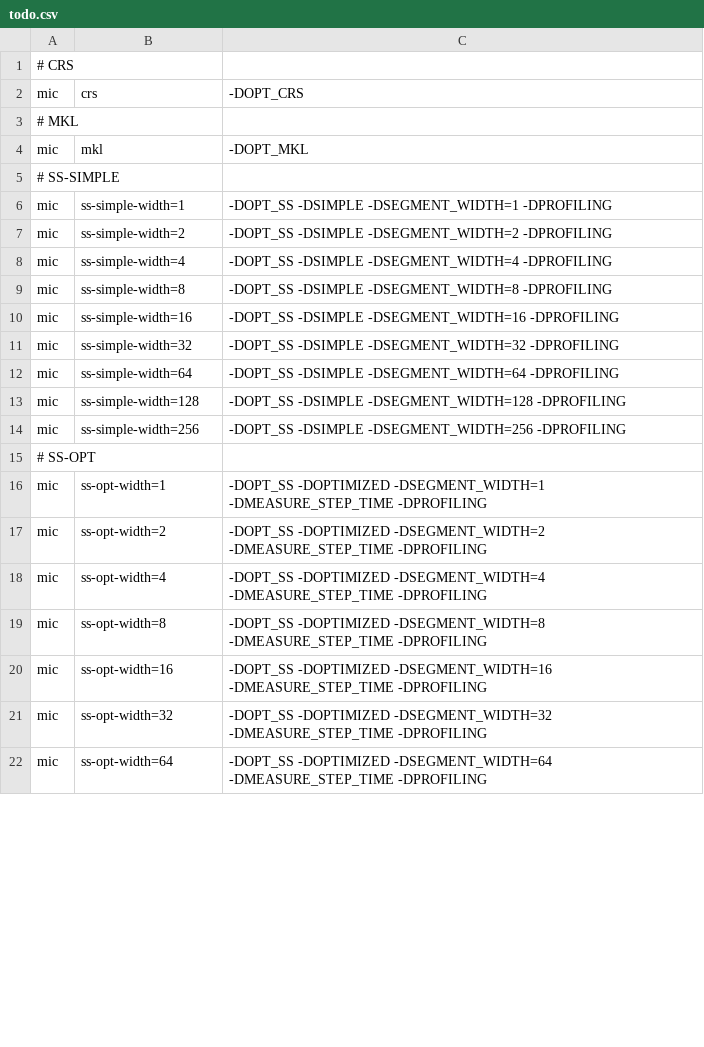
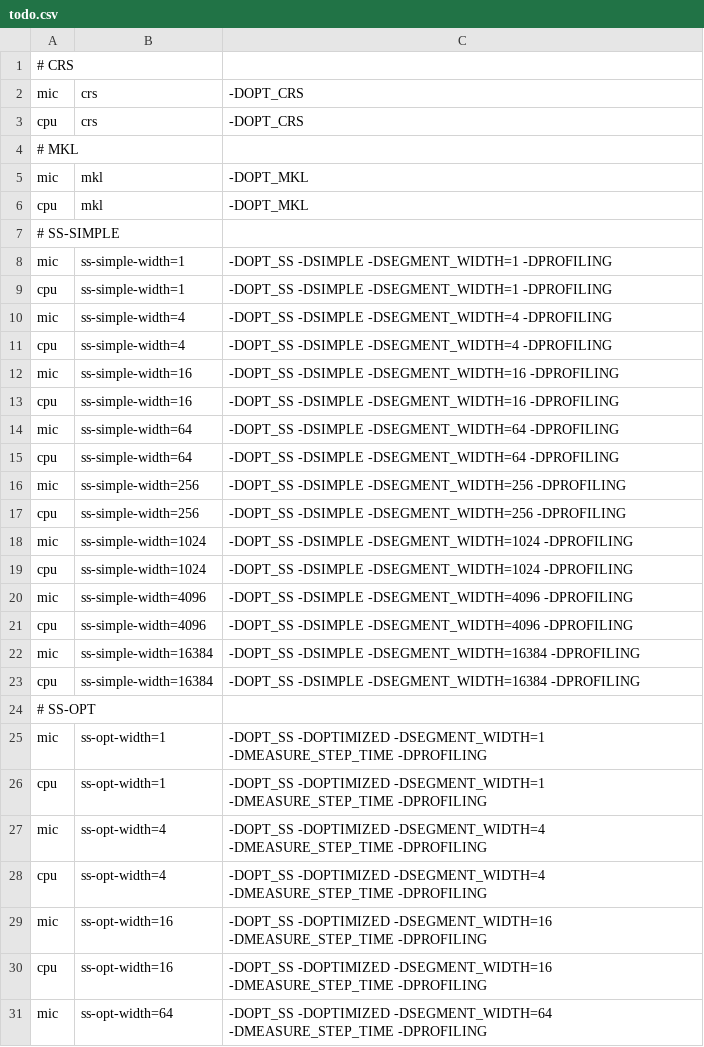
Before and after one commit to hir0shim/singleSpMV, a CSV file: script/todo.csv, drawn as a sheet; only a part is shown; the diff covers the shown part only.

```diff
--- a/script/todo.csv
+++ b/script/todo.csv
@@ -2,21 +2,30 @@
 mic,crs,-DOPT_CRS
+cpu,crs,-DOPT_CRS
 # MKL
 mic,mkl,-DOPT_MKL
+cpu,mkl,-DOPT_MKL
 # SS-SIMPLE
 mic,ss-simple-width=1,-DOPT_SS -DSIMPLE -DSEGMENT_WIDTH=1 -DPROFILING
-mic,ss-simple-width=2,-DOPT_SS -DSIMPLE -DSEGMENT_WIDTH=2 -DPROFILING
+cpu,ss-simple-width=1,-DOPT_SS -DSIMPLE -DSEGMENT_WIDTH=1 -DPROFILING
 mic,ss-simple-width=4,-DOPT_SS -DSIMPLE -DSEGMENT_WIDTH=4 -DPROFILING
-mic,ss-simple-width=8,-DOPT_SS -DSIMPLE -DSEGMENT_WIDTH=8 -DPROFILING
+cpu,ss-simple-width=4,-DOPT_SS -DSIMPLE -DSEGMENT_WIDTH=4 -DPROFILING
 mic,ss-simple-width=16,-DOPT_SS -DSIMPLE -DSEGMENT_WIDTH=16 -DPROFILING
-mic,ss-simple-width=32,-DOPT_SS -DSIMPLE -DSEGMENT_WIDTH=32 -DPROFILING
+cpu,ss-simple-width=16,-DOPT_SS -DSIMPLE -DSEGMENT_WIDTH=16 -DPROFILING
 mic,ss-simple-width=64,-DOPT_SS -DSIMPLE -DSEGMENT_WIDTH=64 -DPROFILING
-mic,ss-simple-width=128,-DOPT_SS -DSIMPLE -DSEGMENT_WIDTH=128 -DPROFILING
+cpu,ss-simple-width=64,-DOPT_SS -DSIMPLE -DSEGMENT_WIDTH=64 -DPROFILING
 mic,ss-simple-width=256,-DOPT_SS -DSIMPLE -DSEGMENT_WIDTH=256 -DPROFILING
+cpu,ss-simple-width=256,-DOPT_SS -DSIMPLE -DSEGMENT_WIDTH=256 -DPROFILING
+mic,ss-simple-width=1024,-DOPT_SS -DSIMPLE -DSEGMENT_WIDTH=1024 -DPROFILING
+cpu,ss-simple-width=1024,-DOPT_SS -DSIMPLE -DSEGMENT_WIDTH=1024 -DPROFILING
+mic,ss-simple-width=4096,-DOPT_SS -DSIMPLE -DSEGMENT_WIDTH=4096 -DPROFILING
+cpu,ss-simple-width=4096,-DOPT_SS -DSIMPLE -DSEGMENT_WIDTH=4096 -DPROFILING
+mic,ss-simple-width=16384,-DOPT_SS -DSIMPLE -DSEGMENT_WIDTH=16384 -DPROFILING
+cpu,ss-simple-width=16384,-DOPT_SS -DSIMPLE -DSEGMENT_WIDTH=16384 -DPROFILING
 # SS-OPT
 mic,ss-opt-width=1,-DOPT_SS -DOPTIMIZED -DSEGMENT_WIDTH=1 -DMEASURE_STEP_TIME -DPROFILING
-mic,ss-opt-width=2,-DOPT_SS -DOPTIMIZED -DSEGMENT_WIDTH=2 -DMEASURE_STEP_TIME -DPROFILING
+cpu,ss-opt-width=1,-DOPT_SS -DOPTIMIZED -DSEGMENT_WIDTH=1 -DMEASURE_STEP_TIME -DPROFILING
 mic,ss-opt-width=4,-DOPT_SS -DOPTIMIZED -DSEGMENT_WIDTH=4 -DMEASURE_STEP_TIME -DPROFILING
-mic,ss-opt-width=8,-DOPT_SS -DOPTIMIZED -DSEGMENT_WIDTH=8 -DMEASURE_STEP_TIME -DPROFILING
+cpu,ss-opt-width=4,-DOPT_SS -DOPTIMIZED -DSEGMENT_WIDTH=4 -DMEASURE_STEP_TIME -DPROFILING
 mic,ss-opt-width=16,-DOPT_SS -DOPTIMIZED -DSEGMENT_WIDTH=16 -DMEASURE_STEP_TIME -DPROFILING
-mic,ss-opt-width=32,-DOPT_SS -DOPTIMIZED -DSEGMENT_WIDTH=32 -DMEASURE_STEP_TIME -DPROFILING
+cpu,ss-opt-width=16,-DOPT_SS -DOPTIMIZED -DSEGMENT_WIDTH=16 -DMEASURE_STEP_TIME -DPROFILING
 mic,ss-opt-width=64,-DOPT_SS -DOPTIMIZED -DSEGMENT_WIDTH=64 -DMEASURE_STEP_TIME -DPROFILING
```
Also changed, not shown: 13 added rows and 5 removed rows elsewhere in this file, 6 other files.
